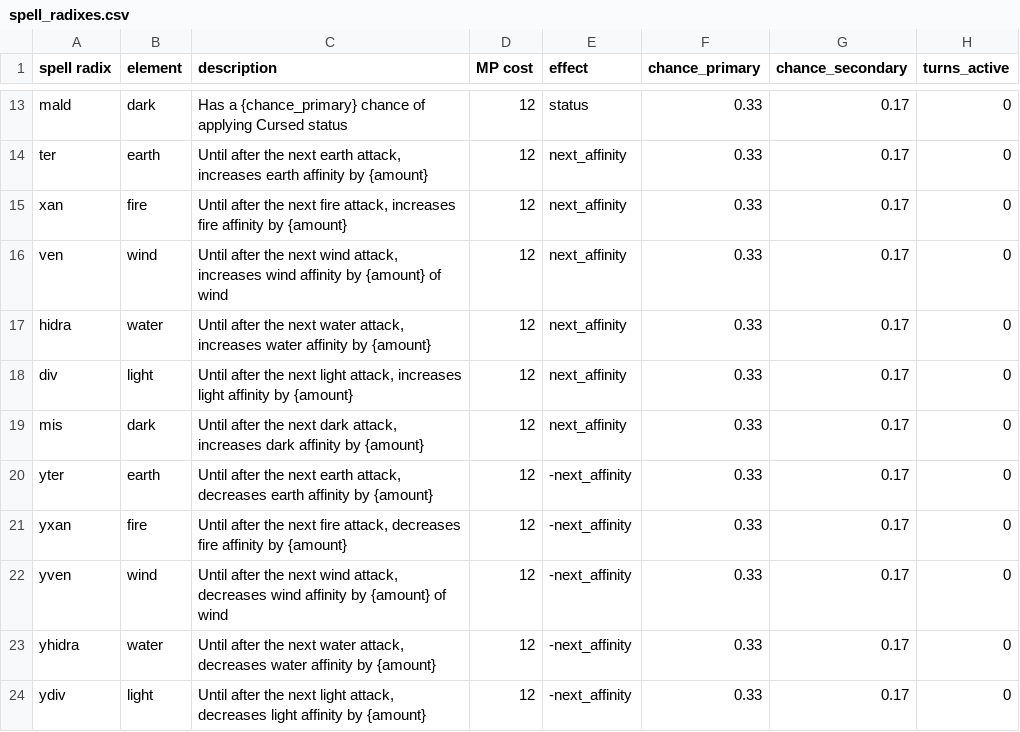
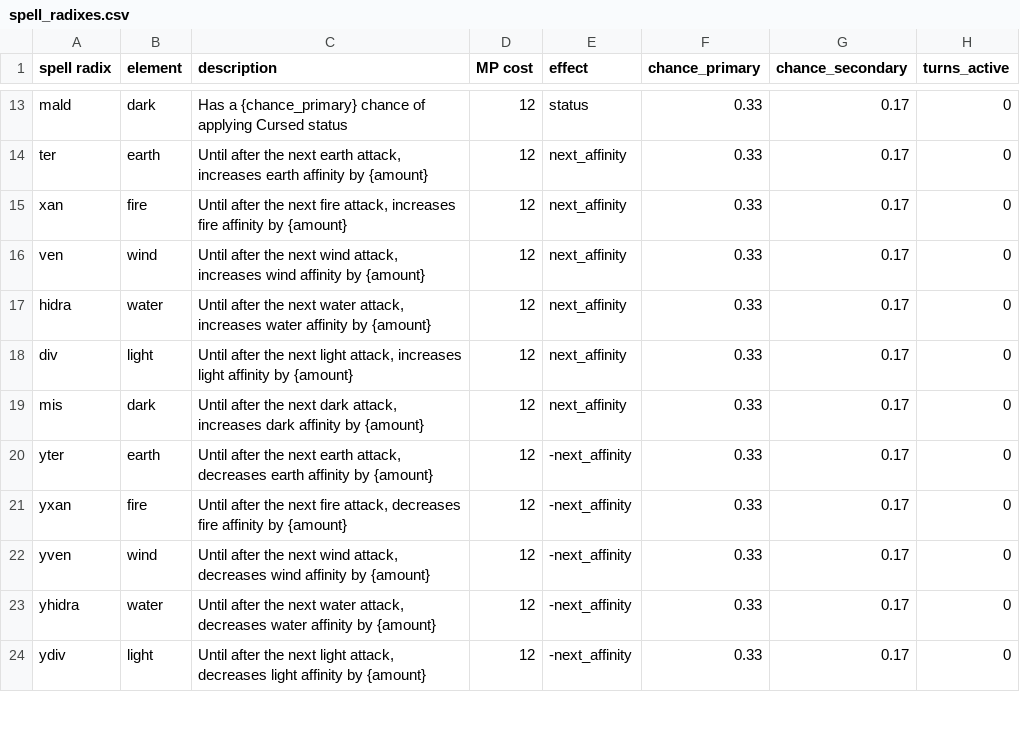
Before and after one commit to vhoyer/grimoire-researches, a CSV file: entities/spell_list/data/spell_radixes.csv, drawn as a sheet; only a part is shown, gaps mark what is left out; the diff names each change by its address in the sheet, - before the commit and + after, or states it on an @@ line.

```diff
--- a/entities/spell_list/data/spell_radixes.csv
+++ b/entities/spell_list/data/spell_radixes.csv
-C16 (description): …by {amount} of wind
+C16 (description): …by {amount}
-C22 (description): …by {amount} of wind
+C22 (description): …by {amount}
```
Also changed, not shown: 13 other files.
